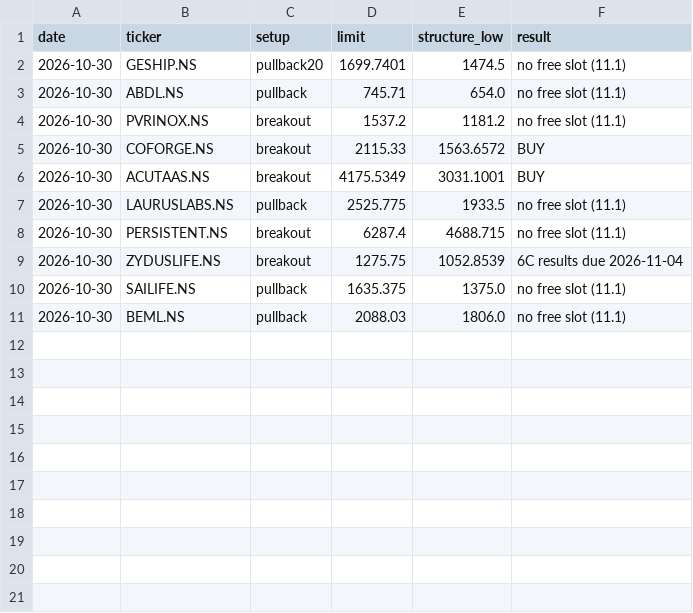
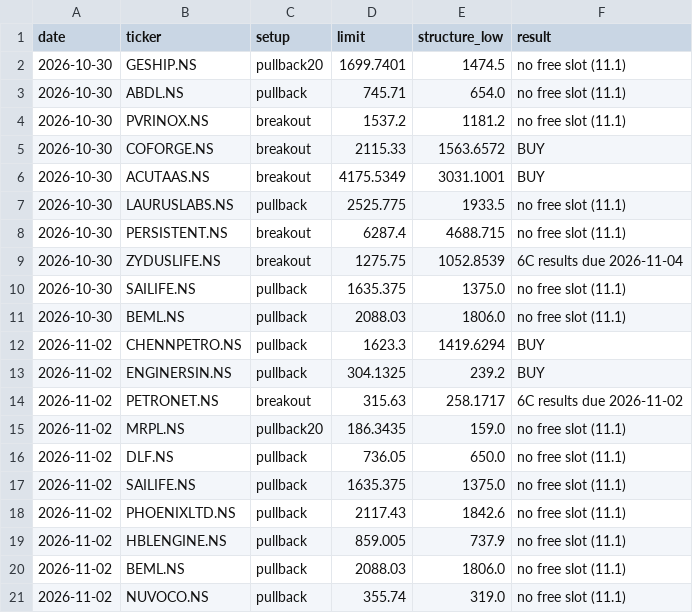
Before and after one commit to bhardwajharsh207/quality-momentum, a CSV file: data/india/setups.csv, drawn as a sheet; the diff names each change by its address in the sheet, - before the commit and + after, or states it on an @@ line.

```diff
--- a/data/india/setups.csv
+++ b/data/india/setups.csv
+row 12: 2026-11-02 | CHENNPETRO.NS | pullback | 1623.3 | 1419.6294 | BUY
+row 13: 2026-11-02 | ENGINERSIN.NS | pullback | 304.1325 | 239.2 | BUY
+row 14: 2026-11-02 | PETRONET.NS | breakout | 315.63 | 258.1717 | 6C results due 2026-11-02
+row 15: 2026-11-02 | MRPL.NS | pullback20 | 186.3435 | 159.0 | no free slot (11.1)
+row 16: 2026-11-02 | DLF.NS | pullback | 736.05 | 650.0 | no free slot (11.1)
+row 17: 2026-11-02 | SAILIFE.NS | pullback | 1635.375 | 1375.0 | no free slot (11.1)
+row 18: 2026-11-02 | PHOENIXLTD.NS | pullback | 2117.43 | 1842.6 | no free slot (11.1)
+row 19: 2026-11-02 | HBLENGINE.NS | pullback | 859.005 | 737.9 | no free slot (11.1)
+row 20: 2026-11-02 | BEML.NS | pullback | 2088.03 | 1806.0 | no free slot (11.1)
+row 21: 2026-11-02 | NUVOCO.NS | pullback | 355.74 | 319.0 | no free slot (11.1)
```
Also changed, not shown: data/india/missed.csv, data/india/runs.csv, 8 other files.
